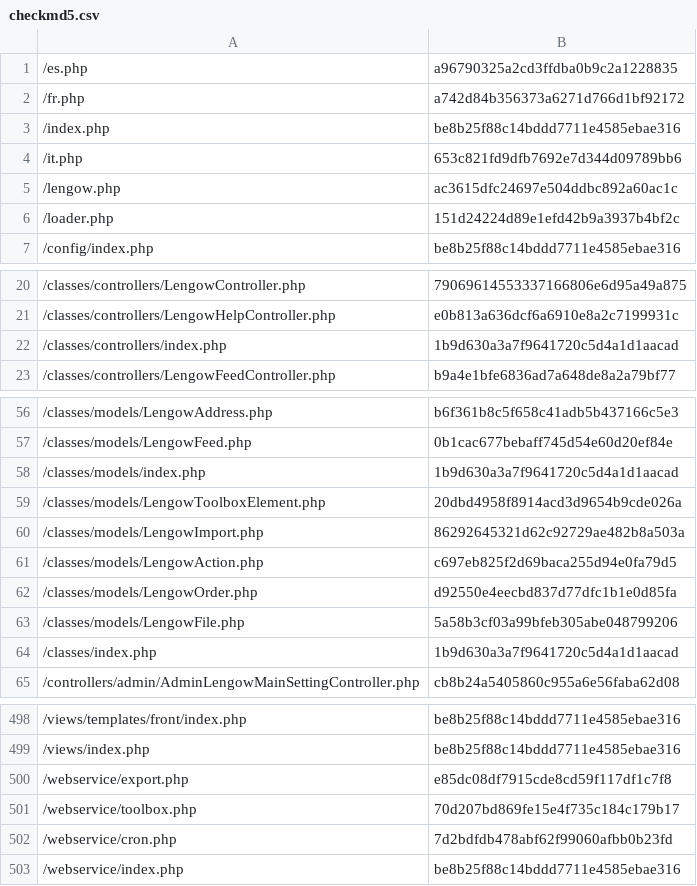
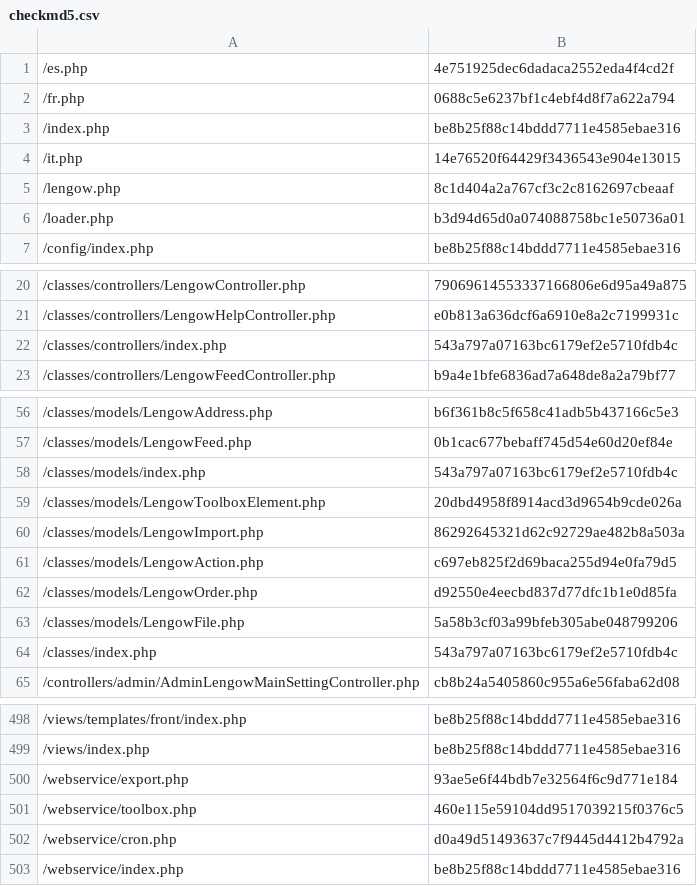
Before and after one commit to lengow/plugin-prestashop, a CSV file: config/checkmd5.csv, drawn as a sheet; only a part is shown, gaps mark what is left out; the diff covers the shown part only.

```diff
--- a/config/checkmd5.csv
+++ b/config/checkmd5.csv
@@ -1,7 +1,7 @@
-/es.php|a96790325a2cd3ffdba0b9c2a1228835
-/fr.php|a742d84b356373a6271d766d1bf92172
+/es.php|4e751925dec6dadaca2552eda4f4cd2f
+/fr.php|0688c5e6237bf1c4ebf4d8f7a622a794
 /index.php|be8b25f88c14bddd7711e4585ebae316
-/it.php|653c821fd9dfb7692e7d344d09789bb6
-/lengow.php|ac3615dfc24697e504ddbc892a60ac1c
-/loader.php|151d24224d89e1efd42b9a3937b4bf2c
+/it.php|14e76520f64429f3436543e904e13015
+/lengow.php|8c1d404a2a767cf3c2c8162697cbeaaf
+/loader.php|b3d94d65d0a074088758bc1e50736a01
 /config/index.php|be8b25f88c14bddd7711e4585ebae316
@@ -21,3 +21,3 @@
 /classes/controllers/LengowHelpController.php|e0b813a636dcf6a6910e8a2c7199931c
-/classes/controllers/index.php|1b9d630a3a7f9641720c5d4a1d1aacad
+/classes/controllers/index.php|543a797a07163bc6179ef2e5710fdb4c
 /classes/controllers/LengowFeedController.php|b9a4e1bfe6836ad7a648de8a2a79bf77
@@ -57,3 +57,3 @@
 /classes/models/LengowFeed.php|0b1cac677bebaff745d54e60d20ef84e
-/classes/models/index.php|1b9d630a3a7f9641720c5d4a1d1aacad
+/classes/models/index.php|543a797a07163bc6179ef2e5710fdb4c
 /classes/models/LengowToolboxElement.php|20dbd4958f8914acd3d9654b9cde026a
@@ -63,3 +63,3 @@
 /classes/models/LengowFile.php|5a58b3cf03a99bfeb305abe048799206
-/classes/index.php|1b9d630a3a7f9641720c5d4a1d1aacad
+/classes/index.php|543a797a07163bc6179ef2e5710fdb4c
 /controllers/admin/AdminLengowMainSettingController.php|cb8b24a5405860c955a6e56faba62d08
@@ -499,5 +499,5 @@
 /views/index.php|be8b25f88c14bddd7711e4585ebae316
-/webservice/export.php|e85dc08df7915cde8cd59f117df1c7f8
-/webservice/toolbox.php|70d207bd869fe15e4f735c184c179b17
-/webservice/cron.php|7d2bdfdb478abf62f99060afbb0b23fd
+/webservice/export.php|93ae5e6f44bdb7e32564f6c9d771e184
+/webservice/toolbox.php|460e115e59104dd9517039215f0376c5
+/webservice/cron.php|d0a49d51493637c7f9445d4412b4792a
 /webservice/index.php|be8b25f88c14bddd7711e4585ebae316
```
Also changed, not shown: 1 edited cell elsewhere in this file, 15 other files.
